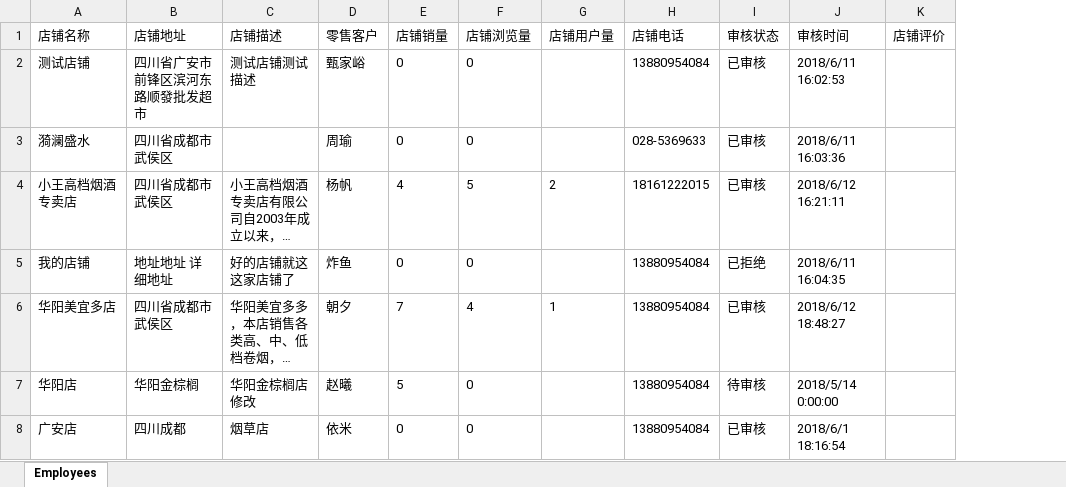
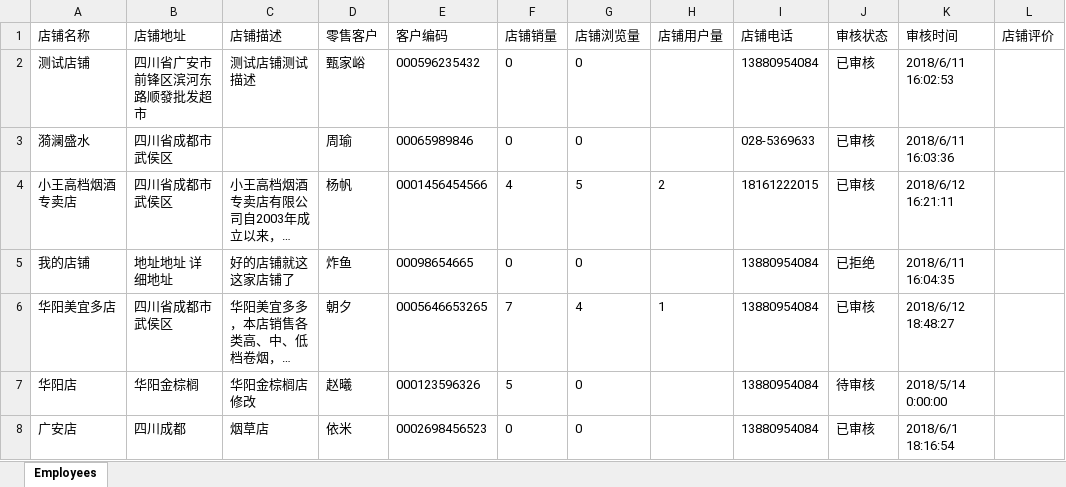
Before and after one commit to TZTangD/GAWeChat, an Excel workbook: aspnet-core/src/HC.WeChat.Web.Host/wwwroot/files/downloadtemp/店铺.xlsx, sheet Employees, drawn as a sheet; only a part is shown; long unchanged cells end in …; values as stored, in another font and other column widths than the file's, no borders; the diff names each change by its address in the sheet, - before the commit and + after, or states it on an @@ line.

```diff
--- a/aspnet-core/src/HC.WeChat.Web.Host/wwwroot/files/downloadtemp/店铺.xlsx (sheet Employees)
+++ b/aspnet-core/src/HC.WeChat.Web.Host/wwwroot/files/downloadtemp/店铺.xlsx (sheet Employees)
+column E (客户编码), rows 2-8: 000596235432 | 00065989846 | 0001456454566 | 00098654665 | 0005646653265 | 000123596326 | 0002698456523
```
Also changed, not shown: 7 other files.
